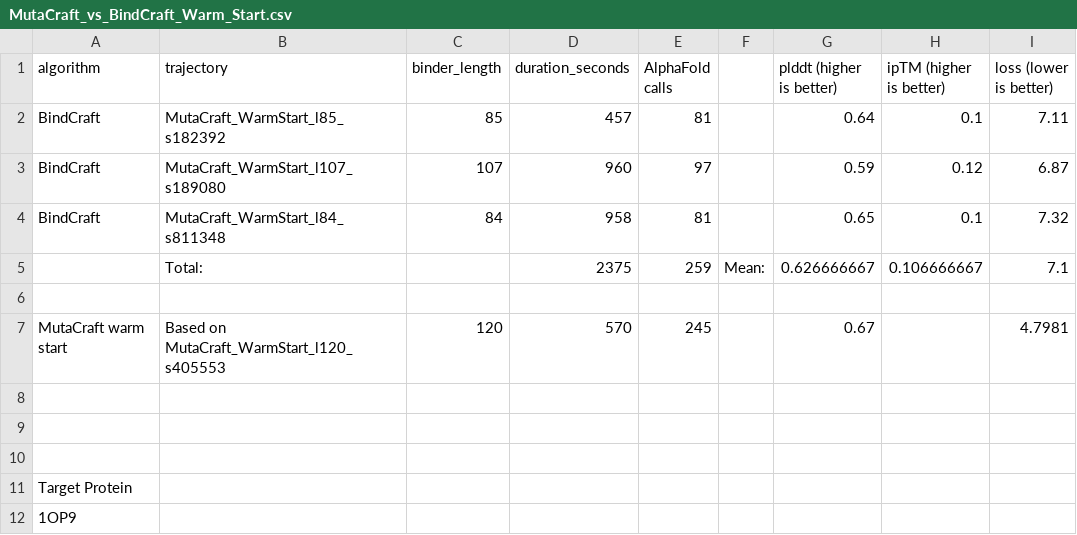
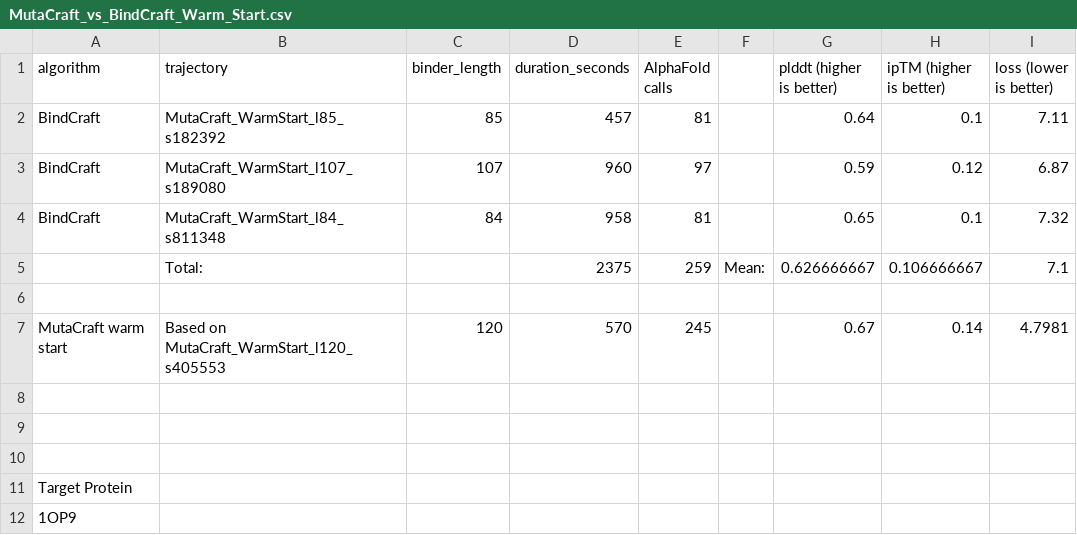
Before and after one commit to kaylertee/ActiveTargeting, a CSV file: Results/MutaCraft_vs_BindCraft_Warm_Start.csv, drawn as a sheet.

Commit message:
Add files via upload

```diff
--- a/Results/MutaCraft_vs_BindCraft_Warm_Start.csv
+++ b/Results/MutaCraft_vs_BindCraft_Warm_Start.csv
@@ -6,3 +6,3 @@ BindCraft,MutaCraft_WarmStart_l84_s811348,84,958,81,,0.65,0.1,7.32
 ,,,,,,,,
-MutaCraft warm start,Based on MutaCraft_WarmStart_l120_s405553,120,570,245,,0.67,,4.7981
+MutaCraft warm start,Based on MutaCraft_WarmStart_l120_s405553,120,570,245,,0.67,0.14,4.7981
 ,,,,,,,,
```
